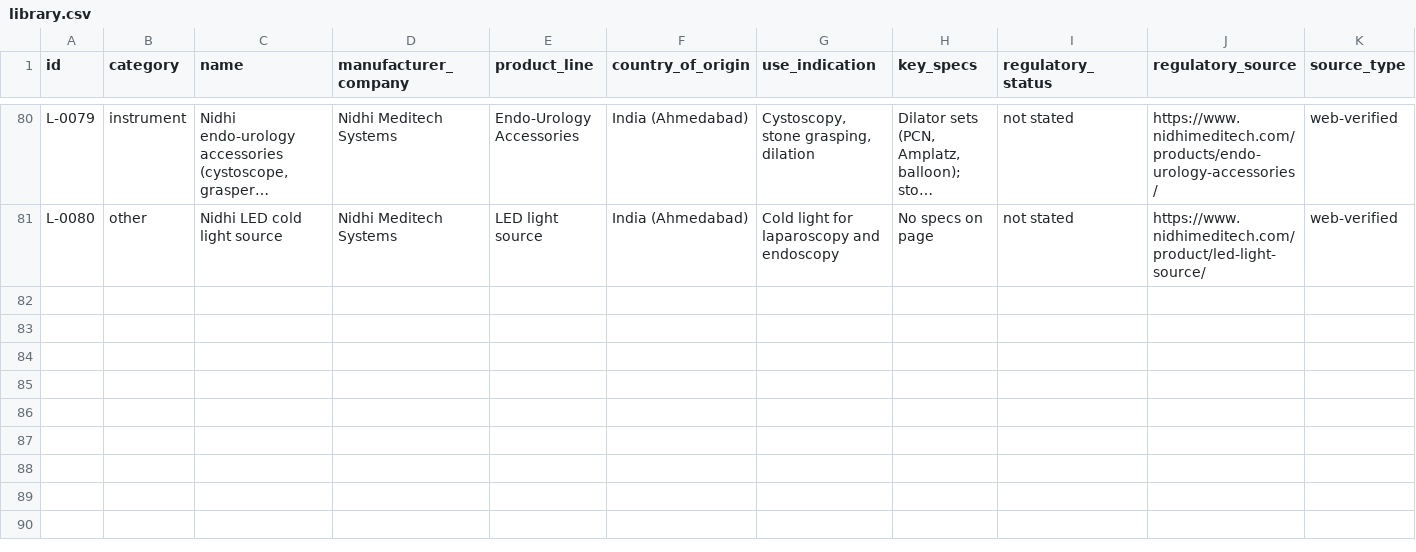
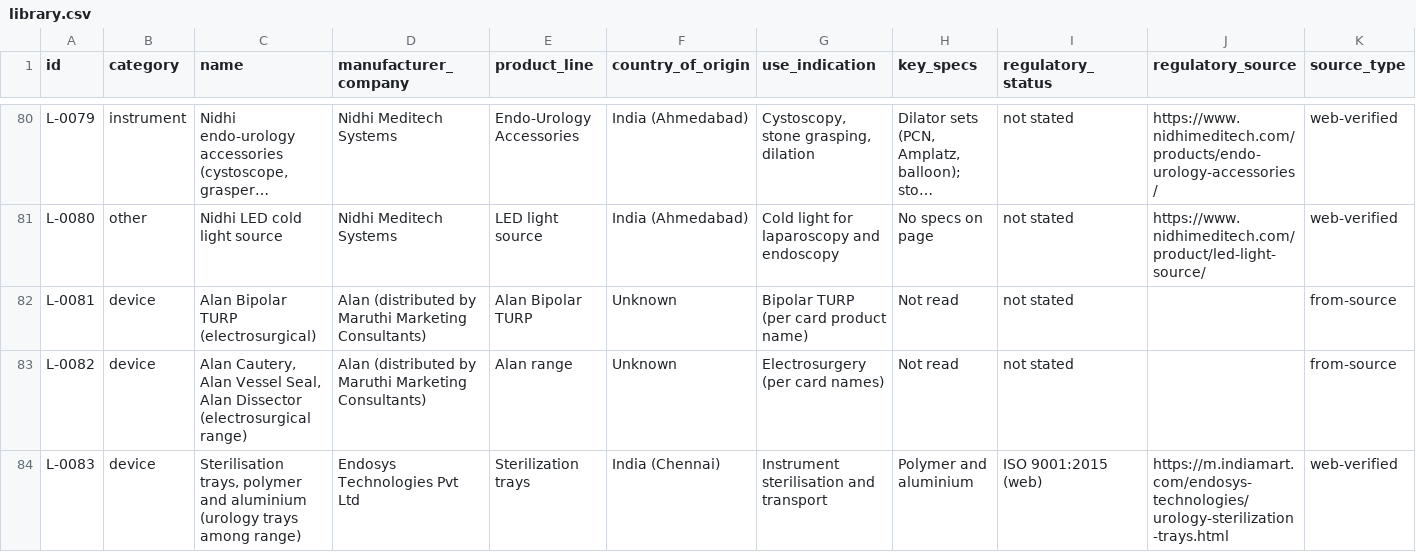
Before and after one commit to Dr-VarunAgarwal/varunagarwal, a CSV file: urology-library/library.csv, drawn as a sheet; only a part is shown, gaps mark what is left out; long unchanged cells end in …; rows hold the shown columns only; the diff names each change by its address in the sheet, - before the commit and + after, or states it on an @@ line.

```diff
--- a/urology-library/library.csv
+++ b/urology-library/library.csv
+row 82: L-0081 | device | Alan Bipolar TURP (electrosurgical) | Alan (distributed by Maruthi Marketing Consultants) | Alan Bipolar TURP | Unknown | Bipolar TURP (per card product name) | Not read | not stated |  | from-source
+row 83: L-0082 | device | Alan Cautery, Alan Vessel Seal, Alan Dissector (electrosurgical range) | Alan (distributed by Maruthi Marketing Consultants) | Alan range | Unknown | Electrosurgery (per card names) | Not read | not stated |  | from-source
+row 84: L-0083 | device | Sterilisation trays, polymer and aluminium (urology trays among range) | Endosys Technologies Pvt Ltd | Sterilization trays | India (Chennai) | Instrument sterilisation and transport | Polymer and aluminium | ISO 9001:2015 (web) | https://m.indiamart.com/endosys-technologies/urology-sterilization-trays.html | web-verified
```
Also changed, not shown: urology-library/contacts.csv, urology-library/manufacturers.csv, 1 other file.
